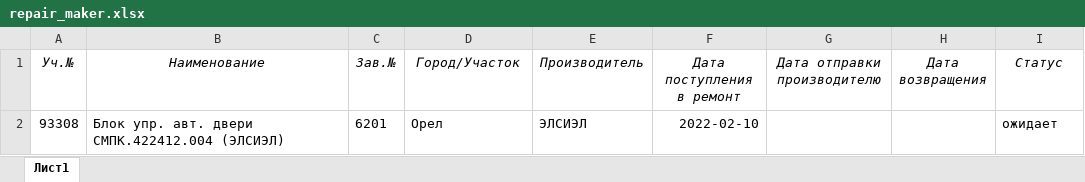
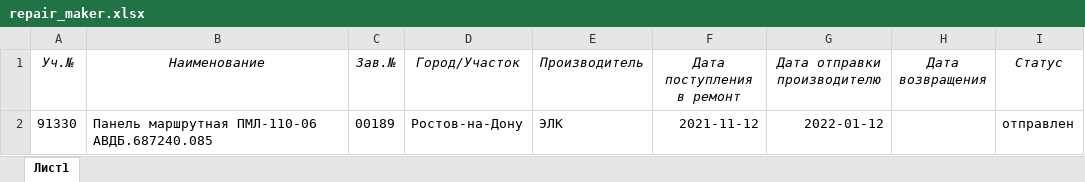
Before and after one commit to YaRomanovIvan/database_mk2, an Excel workbook: base/Maker/repair_maker.xlsx, sheet Лист1, drawn as a sheet; values as stored, in another font and other column widths than the file's, no borders; removed rows and columns are numbered as before the commit, all else as after; the diff names each change by its address in the sheet, - before the commit and + after, or states it on an @@ line.

Commit message:
fix maker

```diff
--- a/base/Maker/repair_maker.xlsx (sheet Лист1)
+++ b/base/Maker/repair_maker.xlsx (sheet Лист1)
-row 2: 93308 | Блок упр. авт. двери СМПК.422412.004 (ЭЛСИЭЛ) | 6201 | Орел | ЭЛСИЭЛ | 2022-02-10 |  |  | ожидает
+row 2: 91330 | Панель маршрутная ПМЛ-110-06 АВДБ.687240.085 | 00189 | Ростов-на-Дону | ЭЛК | 2021-11-12 | 2022-01-12 |  | отправлен
```
Also changed, not shown: 4 other files.
